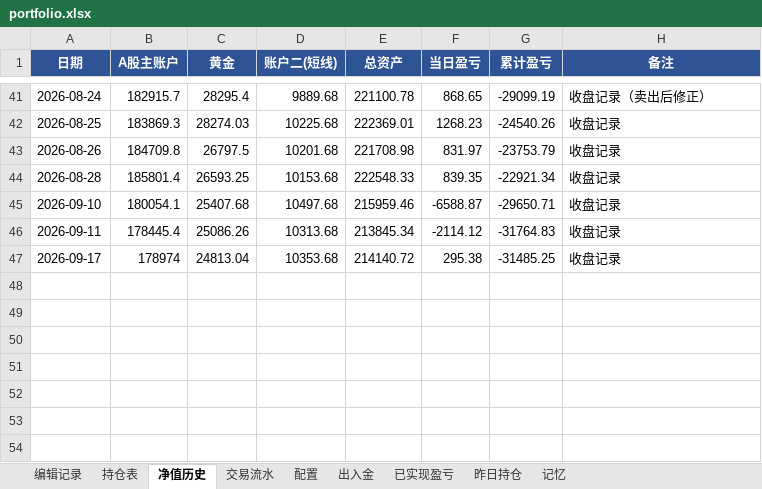
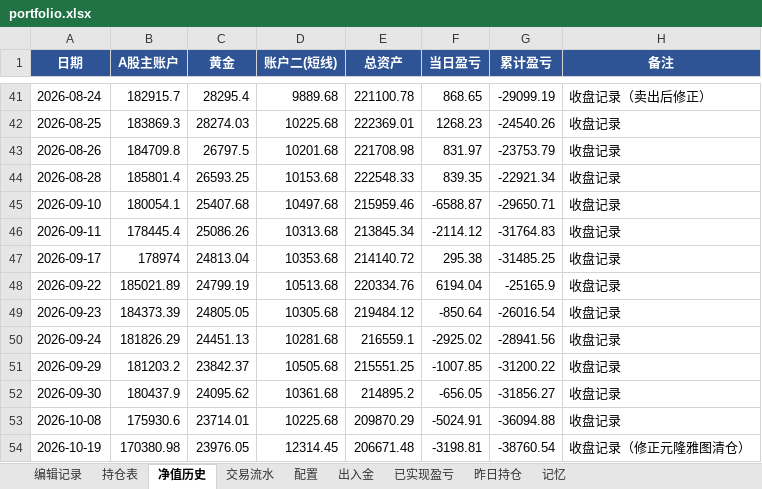
Before and after one commit to wanchangjia-png/investment-agent, an Excel workbook: portfolio.xlsx, sheet 净值历史, drawn as a sheet; only a part is shown, gaps mark what is left out; values as stored, in another font and other column widths than the file's, no borders; the diff names each change by its address in the sheet, - before the commit and + after, or states it on an @@ line.

```diff
--- a/portfolio.xlsx (sheet 净值历史)
+++ b/portfolio.xlsx (sheet 净值历史)
+row 48: 2026-09-22 | 185021.89 | 24799.19 | 10513.68 | 220334.76 | 6194.04 | -25165.9 | 收盘记录
+row 49: 2026-09-23 | 184373.39 | 24805.05 | 10305.68 | 219484.12 | -850.64 | -26016.54 | 收盘记录
+row 50: 2026-09-24 | 181826.29 | 24451.13 | 10281.68 | 216559.1 | -2925.02 | -28941.56 | 收盘记录
+row 51: 2026-09-29 | 181203.2 | 23842.37 | 10505.68 | 215551.25 | -1007.85 | -31200.22 | 收盘记录
+row 52: 2026-09-30 | 180437.9 | 24095.62 | 10361.68 | 214895.2 | -656.05 | -31856.27 | 收盘记录
+row 53: 2026-10-08 | 175930.6 | 23714.01 | 10225.68 | 209870.29 | -5024.91 | -36094.88 | 收盘记录
+row 54: 2026-10-19 | 170380.98 | 23976.05 | 12314.45 | 206671.48 | -3198.81 | -38760.54 | 收盘记录（修正元隆雅图清仓）
```
Also changed, not shown: sheet 持仓表, sheet 昨日持仓, sheet 编辑记录, sheet 已实现盈亏, 3 other files.
